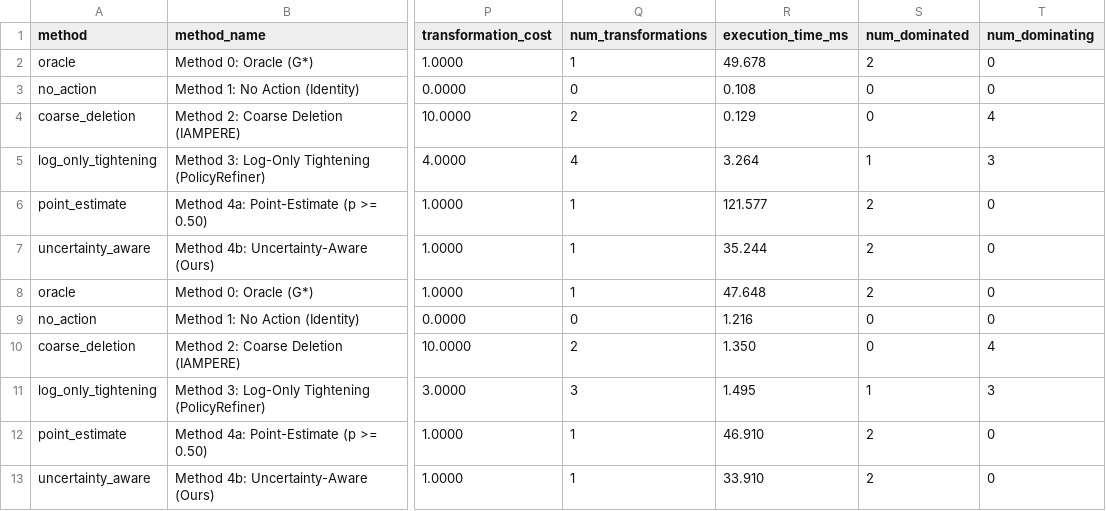
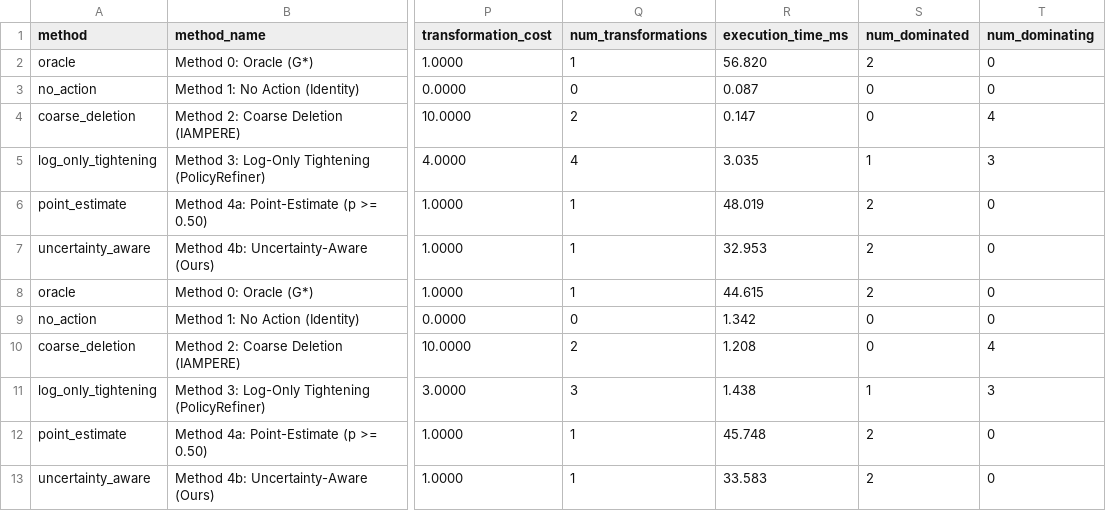
Before and after one commit to DukeTheOne/IAM_GNN, a CSV file: experiments/tradeoff/tradeoff_metrics.csv, drawn as a sheet; only a part is shown, gaps mark what is left out; the diff names each change by its address in the sheet, - before the commit and + after, or states it on an @@ line.

Commit message:
update benchmark results, metrics, and generated reports

```diff
--- a/experiments/tradeoff/tradeoff_metrics.csv
+++ b/experiments/tradeoff/tradeoff_metrics.csv
-R2 (execution_time_ms): 49.678
+R2 (execution_time_ms): 56.820
-R3 (execution_time_ms): 0.108
+R3 (execution_time_ms): 0.087
-R4 (execution_time_ms): 0.129
+R4 (execution_time_ms): 0.147
-R5 (execution_time_ms): 3.264
+R5 (execution_time_ms): 3.035
-R6 (execution_time_ms): 121.577
+R6 (execution_time_ms): 48.019
-R7 (execution_time_ms): 35.244
+R7 (execution_time_ms): 32.953
-R8 (execution_time_ms): 47.648
+R8 (execution_time_ms): 44.615
-R9 (execution_time_ms): 1.216
+R9 (execution_time_ms): 1.342
-R10 (execution_time_ms): 1.350
+R10 (execution_time_ms): 1.208
-R11 (execution_time_ms): 1.495
+R11 (execution_time_ms): 1.438
-R12 (execution_time_ms): 46.910
+R12 (execution_time_ms): 45.748
-R13 (execution_time_ms): 33.910
+R13 (execution_time_ms): 33.583
```
Also changed, not shown: 21 other files.
